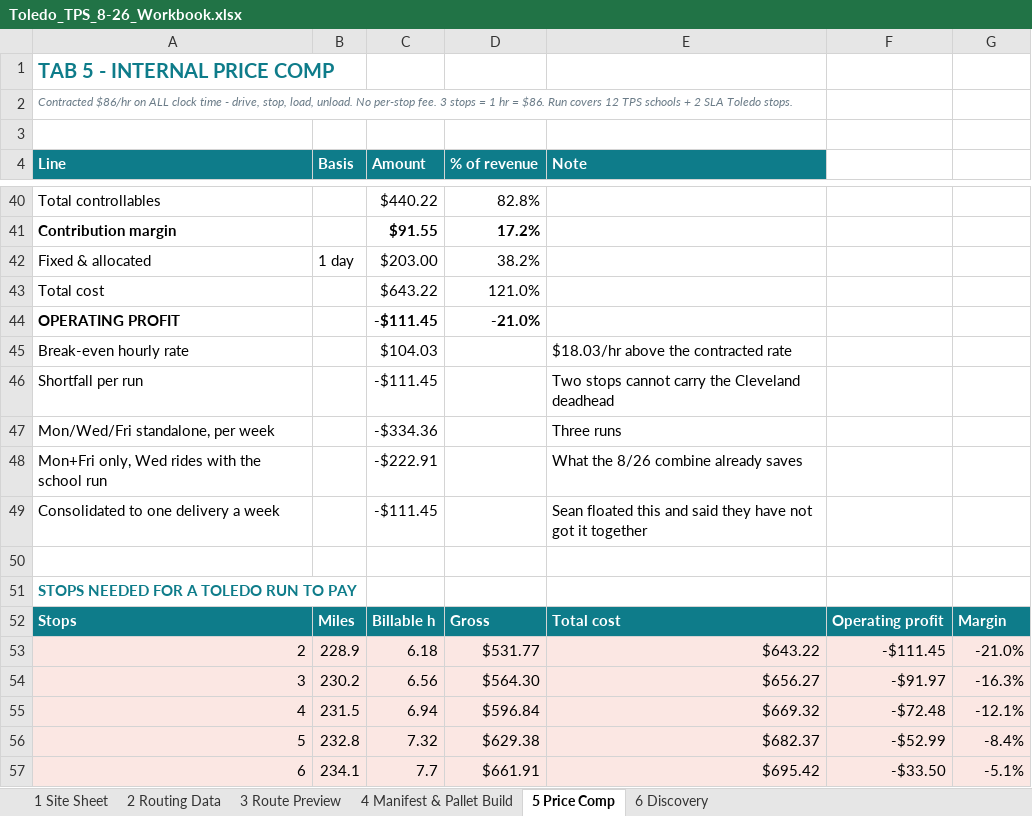
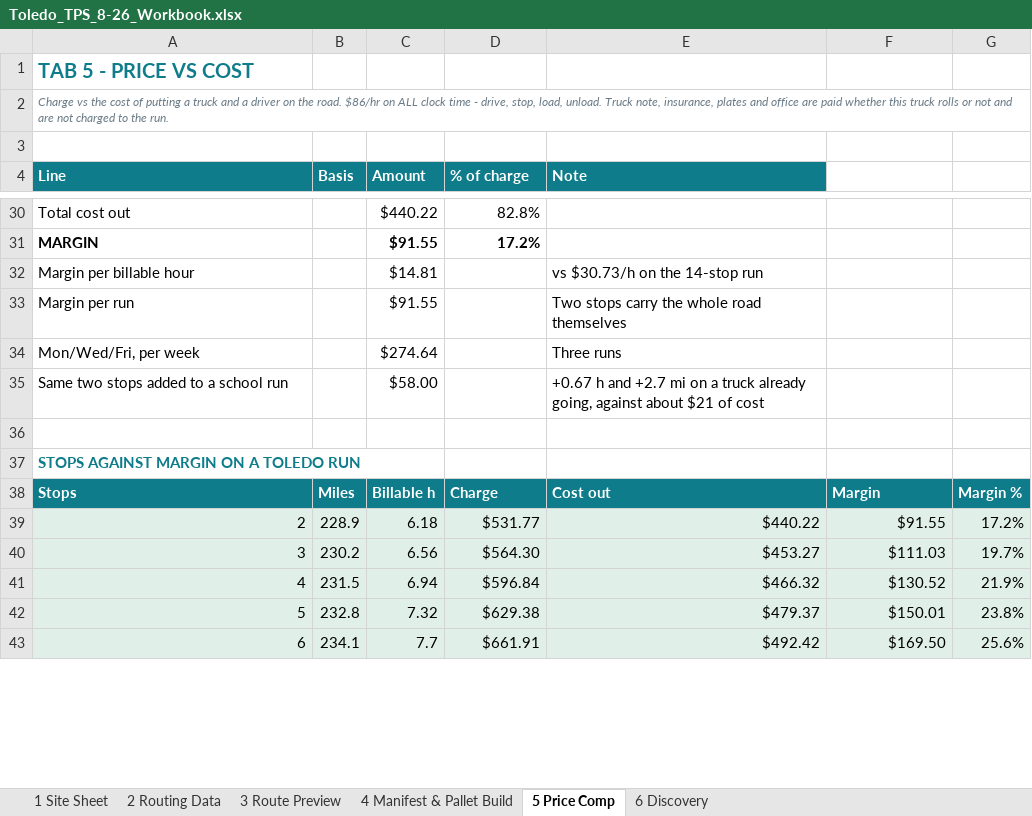
Before and after one commit to Mike554061/cleveland-fuel-plan, an Excel workbook: toledo-tps/Toledo_TPS_8-26_Workbook.xlsx, sheet 5 Price Comp, drawn as a sheet; only a part is shown, gaps mark what is left out; values as stored, in another font and other column widths than the file's, no borders; removed rows and columns are numbered as before the commit, all else as after; the diff covers the shown part only; the diff names each change by its address in the sheet, - before the commit and + after, or states it on an @@ line.

Commit message:
Margin is charge minus truck-and-driver cost; drop overhead allocation
Two corrections.

Fixed overhead was being allocated to each run -- truck note, insurance,
telematics, office -- which made short runs look like losses. Those are
paid whether the truck rolls or not, so they no longer touch a run.
Margin is now what SupplyNow charges minus what it costs to put a truck
and a driver on the road: wages and burden, fuel, reefer fuel, tolls,
tires and maintenance, per diem.

Every run is profitable on that basis:
- SLA alone, 2 stops:  charge $531.77, cost out $440.22, margin $91.55
  (17.2%), $14.81 per billable hour
- TPS schools, 12 stops: charge $892.94, cost out $593.28, margin
  $299.66 (33.6%), $28.86 per billable hour
- TPS + SLA, 14 stops: charge $972.37, cost out $624.81, margin $347.57
  (35.7%), $30.74 per billable hour

Removed "deadhead" throughout. The rate is hourly portal to portal, so
the drive to Toledo and back is paid transit, not deadhead. Renamed to
transit out and transit back, both marked billable.

The pattern that matters: cost per billable hour falls from $71.19 at
two stops to $55.26 at fourteen, because transit hours burn fuel, tires
and wages while stop hours burn wages and almost no miles. The rate
never moves, so every point of that difference is margin. Each stop
added to a truck already going to Toledo charges $28.67 against roughly
$10 of cost.

Also dropped break-even and contribution-margin framing, which only made
sense against an allocated cost base.

```diff
--- a/toledo-tps/Toledo_TPS_8-26_Workbook.xlsx (sheet 5 Price Comp)
+++ b/toledo-tps/Toledo_TPS_8-26_Workbook.xlsx (sheet 5 Price Comp)
@@ column A (Line) renumbered between rows 1 and 37 @@
-D4: % of revenue
+D4: % of charge
-row 42: Fixed & allocated | 1 day | $203.00 | 38.2%
-row 43: Total cost |  | $643.22 | 121.0%
-row 44: OPERATING PROFIT |  | -$111.45 | -21.0%
-row 45: Break-even hourly rate |  | $104.03 |  | $18.03/hr above the contracted rate
-row 46: Shortfall per run |  | -$111.45 |  | Two stops cannot carry the Cleveland deadhead
-row 47: Mon/Wed/Fri standalone, per week |  | -$334.36 |  | Three runs
-row 48: Mon+Fri only, Wed rides with the school run |  | -$222.91 |  | What the 8/26 combine already saves
-row 49: Consolidated to one delivery a week |  | -$111.45 |  | Sean floated this and said they have not got it together
+row 32: Margin per billable hour |  | $14.81 |  | vs $30.73/h on the 14-stop run
+row 33: Margin per run |  | $91.55 |  | Two stops carry the whole road themselves
+row 34: Mon/Wed/Fri, per week |  | $274.64 |  | Three runs
+row 35: Same two stops added to a school run |  | $58.00 |  | +0.67 h and +2.7 mi on a truck already going, against about $21 of cost
-D38 (% of charge): Gross
+D38 (% of charge): Charge
-E38 (Note): Total cost
+E38 (Note): Cost out
-F38: Operating profit
+F38: Margin
-G38: Margin
+G38: Margin %
-A39:G43 fill: #FBE7E3
+A39:G43 fill: #E0F0E8
-E39 (Note): $643.22
+E39 (Note): $440.22
-F39: -$111.45
+F39: $91.55
-G39: -21.0%
+G39: 17.2%
-E40 (Note): $656.27
+E40 (Note): $453.27
-F40: -$91.97
+F40: $111.03
-G40: -16.3%
+G40: 19.7%
-E41 (Note): $669.32
+E41 (Note): $466.32
-F41: -$72.48
+F41: $130.52
-G41: -12.1%
+G41: 21.9%
-E42 (Note): $682.37
+E42 (Note): $479.37
-F42: -$52.99
+F42: $150.01
-G42: -8.4%
+G42: 23.8%
-E43 (Note): $695.42
+E43 (Note): $492.42
-F43: -$33.50
+F43: $169.50
-G43: -5.1%
+G43: 25.6%
```
Also changed, not shown: 4 added rows, 14 removed rows, 31 edited cells and cell formats elsewhere in this sheet, sheet 3 Route Preview, 3 other files.
